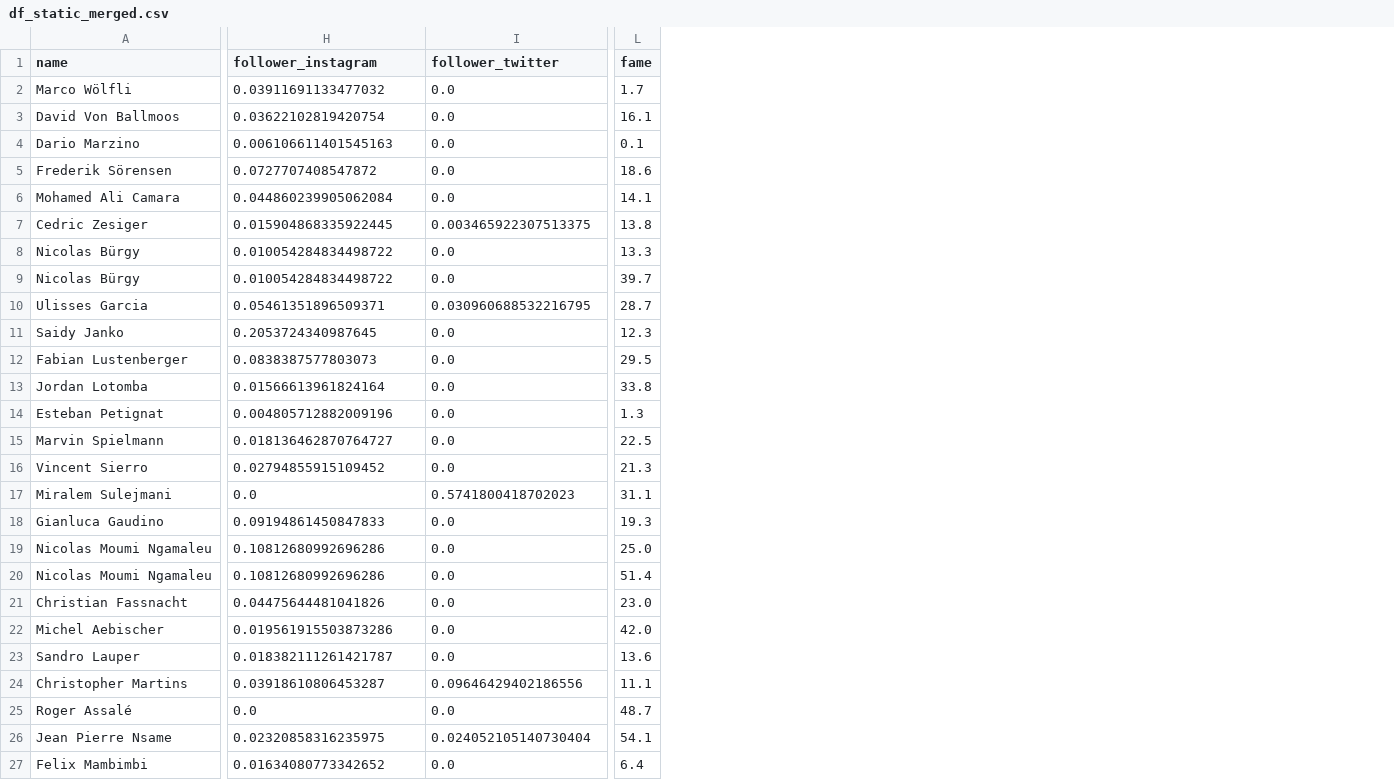
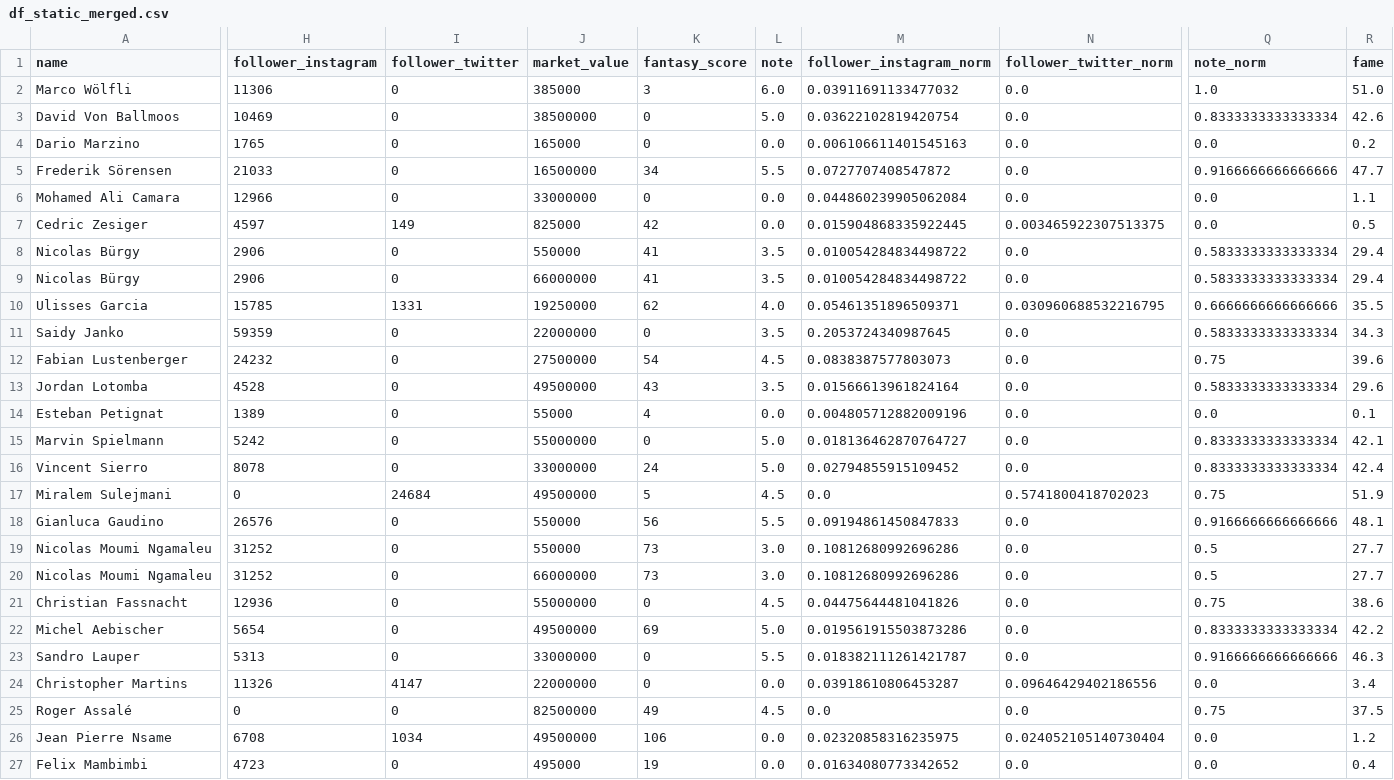
Before and after one commit to weber-chris/YBHack19, a CSV file: data/df_static_merged.csv, drawn as a sheet; only a part is shown, gaps mark what is left out; addresses are those after the commit; the diff covers the shown part only; the diff names each change by its address in the sheet, - before the commit and + after, or states it on an @@ line.

Commit message:
static fame score done

```diff
--- a/data/df_static_merged.csv
+++ b/data/df_static_merged.csv
+column H (follower_instagram), rows 2-27: 11306 | 10469 | 1765 | 21033 | 12966 | 4597 | 2906 | 2906 | 15785 | 59359 | 24232 | 4528 | 1389 | 5242 | 8078 | 0 | 26576 | 31252 | 31252 | 12936 | 5654 | 5313 | 11326 | 0 | 6708 | 4723
+column I (follower_twitter), rows 2-27: 0 | 0 | 0 | 0 | 0 | 149 | 0 | 0 | 1331 | 0 | 0 | 0 | 0 | 0 | 0 | 24684 | 0 | 0 | 0 | 0 | 0 | 0 | 4147 | 0 | 1034 | 0
+column J (market_value), rows 2-27: 385000 | 38500000 | 165000 | 16500000 | 33000000 | 825000 | 550000 | 66000000 | 19250000 | 22000000 | 27500000 | 49500000 | 55000 | 55000000 | 33000000 | 49500000 | 550000 | 550000 | 66000000 | 55000000 | 49500000 | 33000000 | 22000000 | 82500000 | 49500000 | 495000
+column K (fantasy_score), rows 2-27: 3 | 0 | 0 | 34 | 0 | 42 | 41 | 41 | 62 | 0 | 54 | 43 | 4 | 0 | 24 | 5 | 56 | 73 | 73 | 0 | 69 | 0 | 0 | 49 | 106 | 19
+column L (note), rows 2-27: 6.0 | 5.0 | 0.0 | 5.5 | 0.0 | 0.0 | 3.5 | 3.5 | 4.0 | 3.5 | 4.5 | 3.5 | 0.0 | 5.0 | 5.0 | 4.5 | 5.5 | 3.0 | 3.0 | 4.5 | 5.0 | 5.5 | 0.0 | 4.5 | 0.0 | 0.0
+column Q (note_norm), rows 2-27: 1.0 | 0.8333333333333334 | 0.0 | 0.9166666666666666 | 0.0 | 0.0 | 0.5833333333333334 | 0.5833333333333334 | 0.6666666666666666 | 0.5833333333333334 | 0.75 | 0.5833333333333334 | 0.0 | 0.8333333333333334 | 0.8333333333333334 | 0.75 | 0.9166666666666666 | 0.5 | 0.5 | 0.75 | 0.8333333333333334 | 0.9166666666666666 | 0.0 | 0.75 | 0.0 | 0.0
-M1: follower_instagram
+M1: follower_instagram_norm
-N1: follower_twitter
+N1: follower_twitter_norm
-R2 (fame): 1.7
+R2 (fame): 51.0
-R3 (fame): 16.1
+R3 (fame): 42.6
-R4 (fame): 0.1
+R4 (fame): 0.2
-R5 (fame): 18.6
+R5 (fame): 47.7
-R6 (fame): 14.1
+R6 (fame): 1.1
-R7 (fame): 13.8
+R7 (fame): 0.5
-R8 (fame): 13.3
+R8 (fame): 29.4
-R9 (fame): 39.7
+R9 (fame): 29.4
-R10 (fame): 28.7
+R10 (fame): 35.5
-R11 (fame): 12.3
+R11 (fame): 34.3
-R12 (fame): 29.5
+R12 (fame): 39.6
-R13 (fame): 33.8
+R13 (fame): 29.6
-R14 (fame): 1.3
+R14 (fame): 0.1
-R15 (fame): 22.5
+R15 (fame): 42.1
-R16 (fame): 21.3
+R16 (fame): 42.4
-R17 (fame): 31.1
+R17 (fame): 51.9
-R18 (fame): 19.3
+R18 (fame): 48.1
-R19 (fame): 25.0
+R19 (fame): 27.7
-R20 (fame): 51.4
+R20 (fame): 27.7
-R21 (fame): 23.0
+R21 (fame): 38.6
-R22 (fame): 42.0
+R22 (fame): 42.2
-R23 (fame): 13.6
+R23 (fame): 46.3
-R24 (fame): 11.1
+R24 (fame): 3.4
-R25 (fame): 48.7
+R25 (fame): 37.5
-R26 (fame): 54.1
+R26 (fame): 1.2
-R27 (fame): 6.4
+R27 (fame): 0.4
```
Also changed, not shown: 3 edited cells elsewhere in this file, 1 other file.
